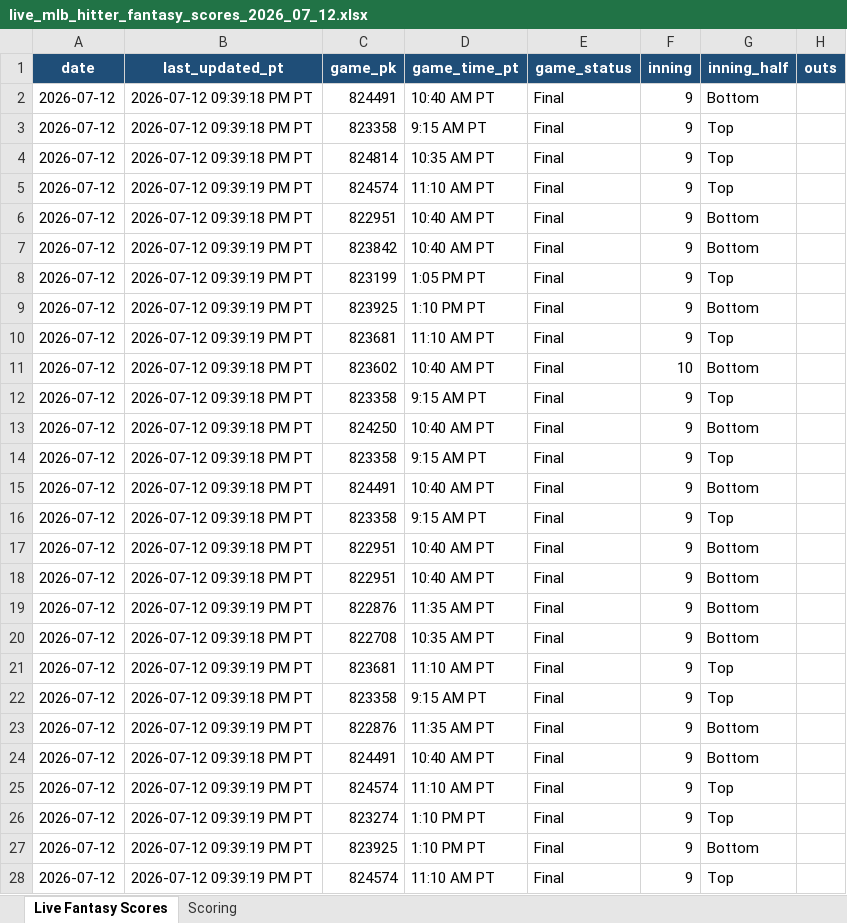
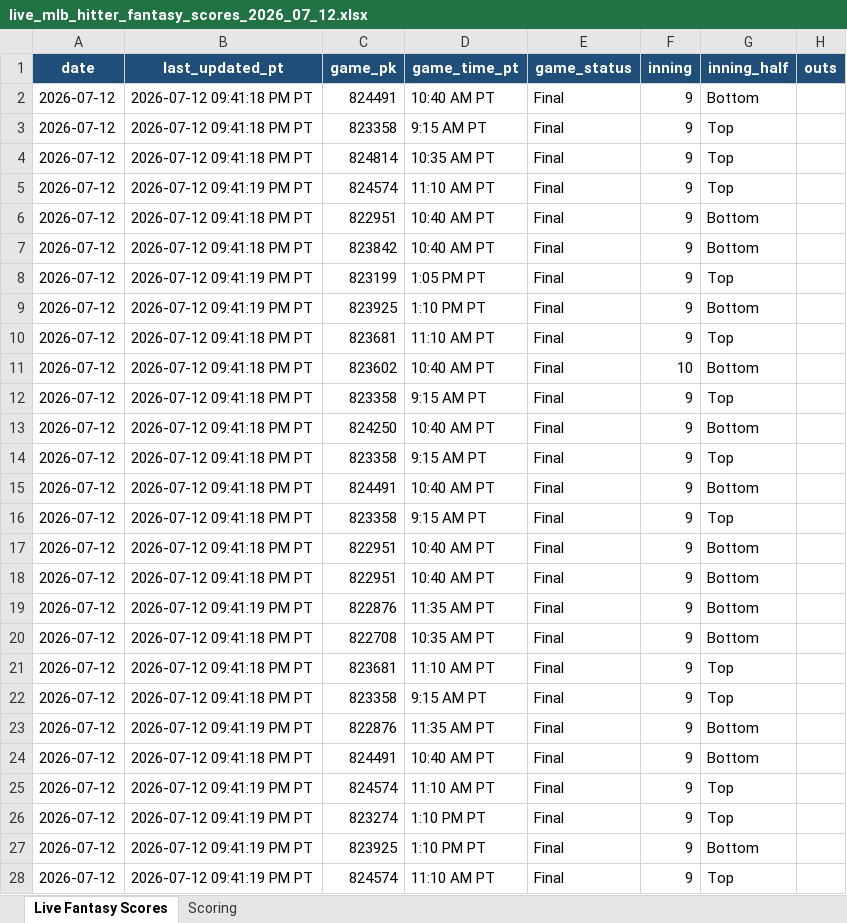
Before and after one commit to pzbaseball/mlb-site-data, an Excel workbook: live_mlb_hitter_fantasy_scores_2026_07_12.xlsx, sheet Live Fantasy Scores, drawn as a sheet; only a part is shown; values as stored, in another font and other column widths than the file's, no borders; conditional formats not drawn; the diff covers the shown part only; the diff names each change by its address in the sheet, - before the commit and + after, or states it on an @@ line.

Commit message:
Update live MLB hitter fantasy scores 2026-07-12 09:41:20 PM PT

```diff
--- a/live_mlb_hitter_fantasy_scores_2026_07_12.xlsx (sheet Live Fantasy Scores)
+++ b/live_mlb_hitter_fantasy_scores_2026_07_12.xlsx (sheet Live Fantasy Scores)
-B2:B4 (last_updated_pt): 2026-07-12 09:39:18 PM PT
+B2:B4 (last_updated_pt): 2026-07-12 09:41:18 PM PT
-B5 (last_updated_pt): 2026-07-12 09:39:19 PM PT
+B5 (last_updated_pt): 2026-07-12 09:41:19 PM PT
-B6 (last_updated_pt): 2026-07-12 09:39:18 PM PT
+B6 (last_updated_pt): 2026-07-12 09:41:18 PM PT
-B7 (last_updated_pt): 2026-07-12 09:39:19 PM PT
+B7 (last_updated_pt): 2026-07-12 09:41:18 PM PT
-B8:B9 (last_updated_pt): 2026-07-12 09:39:19 PM PT
+B8:B9 (last_updated_pt): 2026-07-12 09:41:19 PM PT
-B10 (last_updated_pt): 2026-07-12 09:39:19 PM PT
+B10 (last_updated_pt): 2026-07-12 09:41:18 PM PT
-B11:B18 (last_updated_pt): 2026-07-12 09:39:18 PM PT
+B11:B18 (last_updated_pt): 2026-07-12 09:41:18 PM PT
-B19 (last_updated_pt): 2026-07-12 09:39:19 PM PT
+B19 (last_updated_pt): 2026-07-12 09:41:19 PM PT
-B20 (last_updated_pt): 2026-07-12 09:39:18 PM PT
+B20 (last_updated_pt): 2026-07-12 09:41:18 PM PT
-B21 (last_updated_pt): 2026-07-12 09:39:19 PM PT
+B21 (last_updated_pt): 2026-07-12 09:41:18 PM PT
-B22 (last_updated_pt): 2026-07-12 09:39:18 PM PT
+B22 (last_updated_pt): 2026-07-12 09:41:18 PM PT
-B23 (last_updated_pt): 2026-07-12 09:39:19 PM PT
+B23 (last_updated_pt): 2026-07-12 09:41:19 PM PT
-B24 (last_updated_pt): 2026-07-12 09:39:18 PM PT
+B24 (last_updated_pt): 2026-07-12 09:41:18 PM PT
-B25:B28 (last_updated_pt): 2026-07-12 09:39:19 PM PT
+B25:B28 (last_updated_pt): 2026-07-12 09:41:19 PM PT
```
Also changed, not shown: 292 edited cells elsewhere in this sheet, 1 other file.
